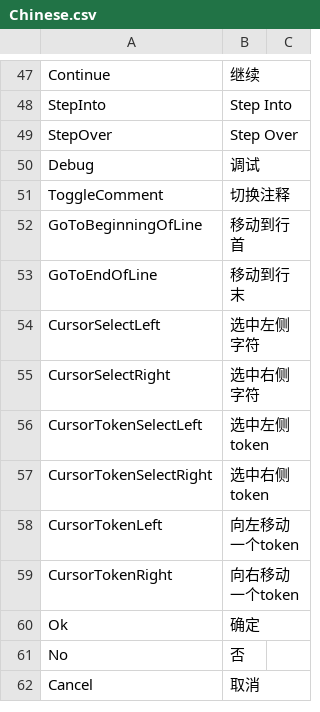
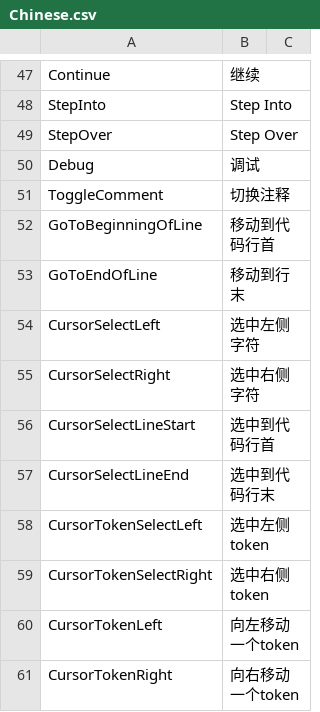
Before and after one commit to ShaderHelper/ShaderHelper, a CSV file: Resource/Localization/Chinese.csv, drawn as a sheet; only a part is shown, gaps mark what is left out; the shorter side is filled out with more unchanged rows.

```diff
--- a/Resource/Localization/Chinese.csv
+++ b/Resource/Localization/Chinese.csv
@@ -51,3 +51,3 @@ Debug,调试,
 ToggleComment,切换注释,
-GoToBeginningOfLine,移动到行首,
+GoToBeginningOfLine,移动到代码行首,
 GoToEndOfLine,移动到行末,
@@ -55,2 +55,4 @@ CursorSelectLeft,选中左侧字符,
 CursorSelectRight,选中右侧字符,
+CursorSelectLineStart,选中到代码行首,
+CursorSelectLineEnd,选中到代码行末,
 CursorTokenSelectLeft,选中左侧token,
```
Also changed, not shown: Resource/Localization/English.csv, 3 other files.
